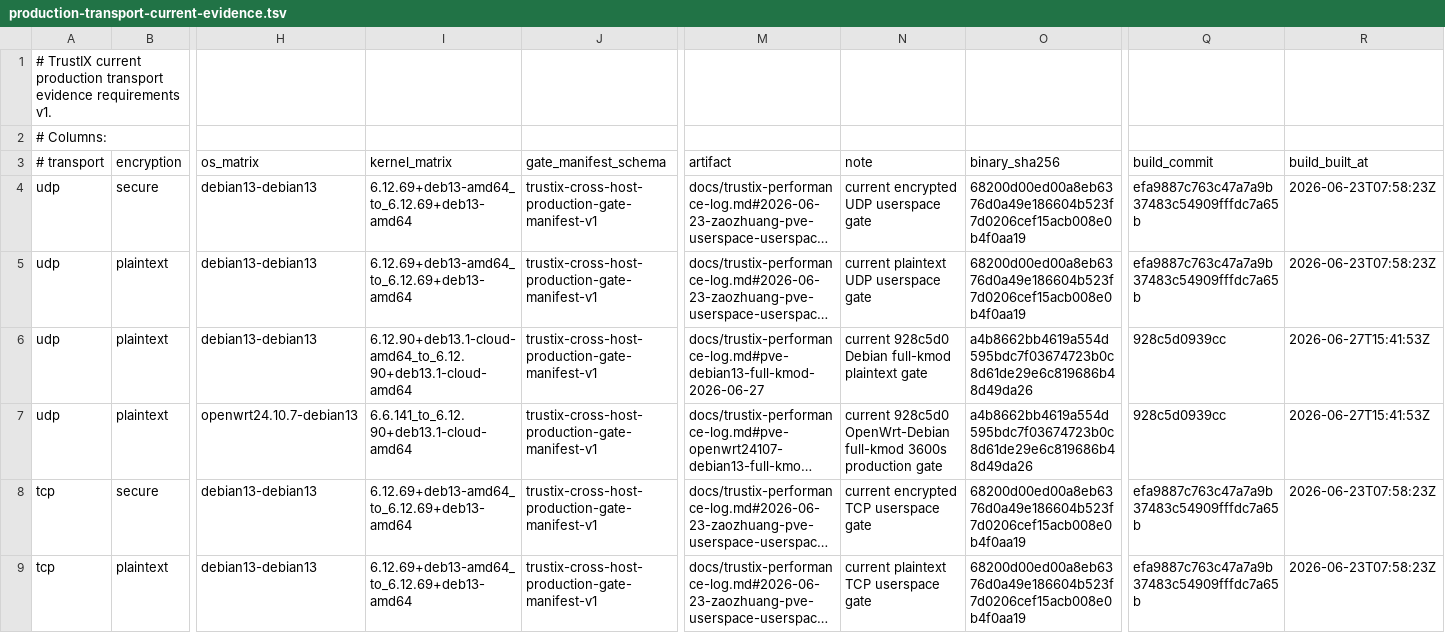
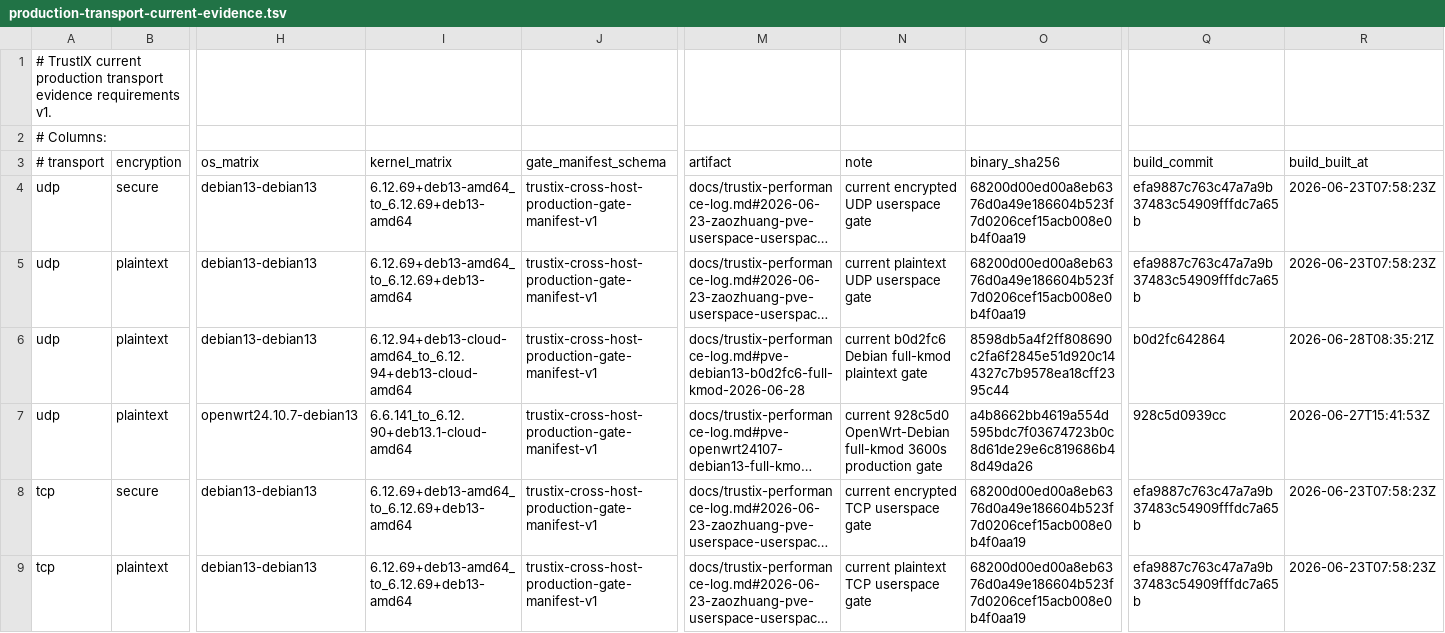
Before and after one commit to Unicode01/TrustIX, a TSV file: scripts/production-transport-current-evidence.tsv, drawn as a sheet; only a part is shown, gaps mark what is left out; long unchanged cells end in …; the diff names each change by its address in the sheet, - before the commit and + after, or states it on an @@ line.

```diff
--- a/scripts/production-transport-current-evidence.tsv
+++ b/scripts/production-transport-current-evidence.tsv
-I6 (kernel_matrix): 6.12.90+deb13.1-cloud-amd64_to_6.12.90+deb13.1-cloud-amd64
+I6 (kernel_matrix): 6.12.94+deb13-cloud-amd64_to_6.12.94+deb13-cloud-amd64
-M6 (artifact): docs/trustix-performance-log.md#pve-debian13-full-kmod-2026-06-27
+M6 (artifact): docs/trustix-performance-log.md#pve-debian13-b0d2fc6-full-kmod-2026-06-28
-N6 (note): current 928c5d0 Debian full-kmod…
+N6 (note): current b0d2fc6 Debian full-kmod…
-O6 (binary_sha256): a4b8662bb4619a554d595bdc7f03674723b0c8d61de29e6c819686b48d49da26
+O6 (binary_sha256): 8598db5a4f2ff808690c2fa6f2845e51d920c144327c7b9578ea18cff2395c44
-Q6 (build_commit): 928c5d0939cc
+Q6 (build_commit): b0d2fc642864
-R6 (build_built_at): 2026-06-27T15:41:53Z
+R6 (build_built_at): 2026-06-28T08:35:21Z
```
Also changed, not shown: scripts/production-transport-evidence.tsv, 2 other files.
